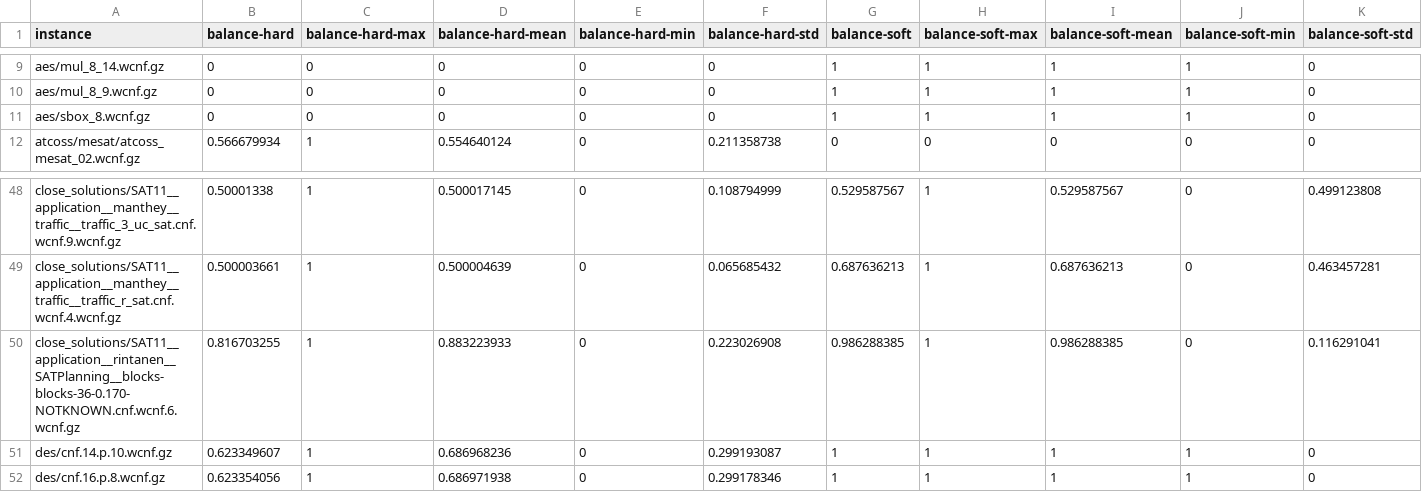
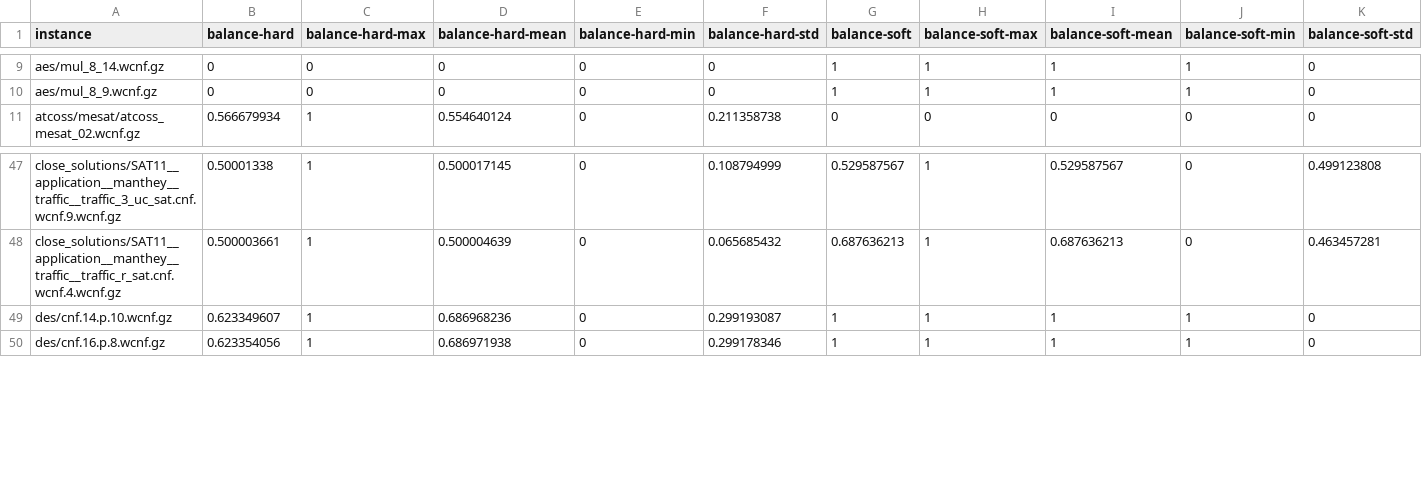
Before and after one commit to zhiyi-chen217/Algorithm_Selection_MaxSAT, a CSV file: data/feature_balance_graph_horn_feature_unweighted.csv, drawn as a sheet; only a part is shown, gaps mark what is left out; rows hold the shown columns only; the diff names each change by its address in the sheet, - before the commit and + after, or states it on an @@ line.

```diff
--- a/data/feature_balance_graph_horn_feature_unweighted.csv
+++ b/data/feature_balance_graph_horn_feature_unweighted.csv
-row 11: aes/sbox_8.wcnf.gz | 0 | 0 | 0 | 0 | 0 | 1 | 1 | 1 | 1 | 0
-row 50: close_solutions/SAT11__application__rintanen__SATPlanning__blocks-blocks-36-0.170-NOTKNOWN.cnf.wcnf.6.wcnf.gz | 0.816703255 | 1 | 0.883223933 | 0 | 0.223026908 | 0.986288385 | 1 | 0.986288385 | 0 | 0.116291041
```
Also changed, not shown: data/per_instance_best_score_unweighted.csv, data/per_instance_best_solver_unweighted.csv, 4 other files.
